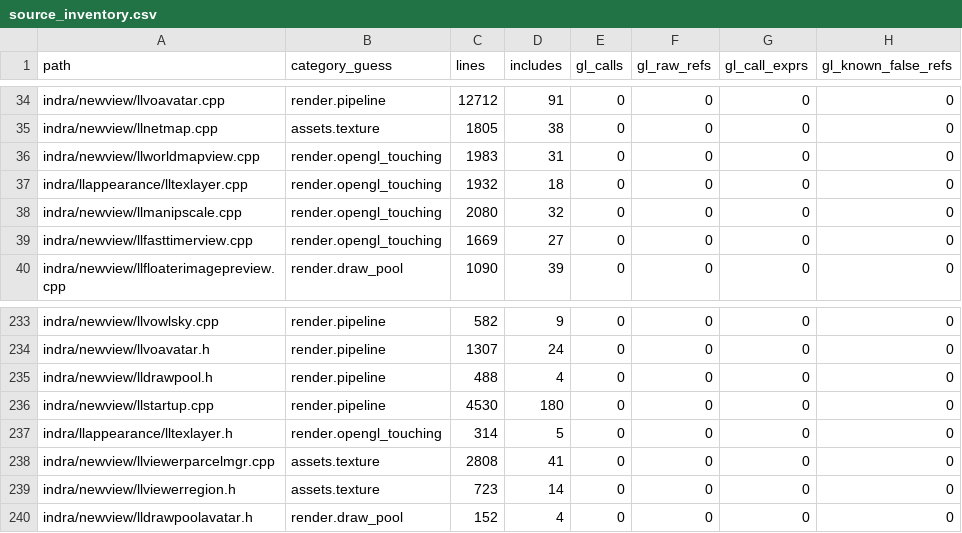
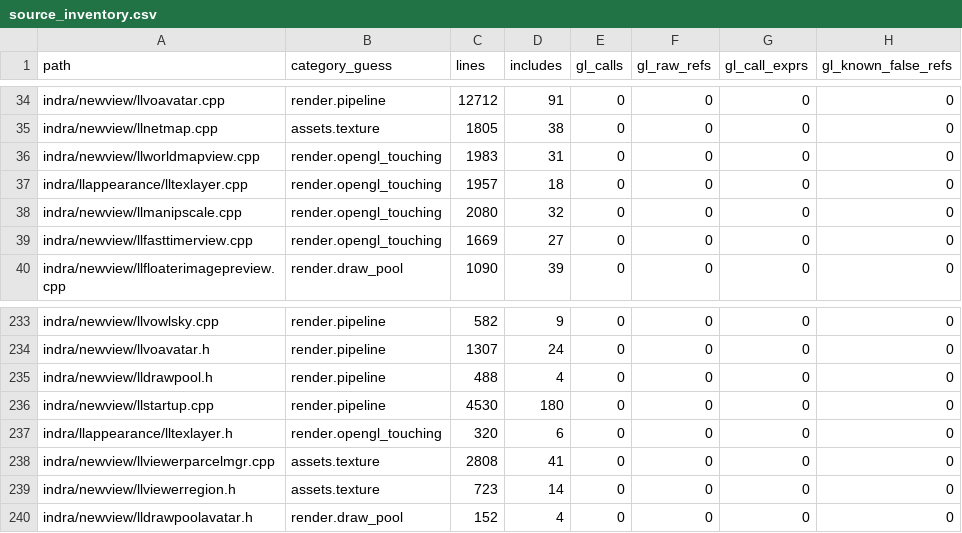
Before and after one commit to Minuit-Ferina/Mare-viewer, a CSV file: docs/architecture/generated/source_inventory.csv, drawn as a sheet; only a part is shown, gaps mark what is left out; the diff names each change by its address in the sheet, - before the commit and + after, or states it on an @@ line.

```diff
--- a/docs/architecture/generated/source_inventory.csv
+++ b/docs/architecture/generated/source_inventory.csv
-C37 (lines): 1932
+C37 (lines): 1957
-C237 (lines): 314
+C237 (lines): 320
-D237 (includes): 5
+D237 (includes): 6
```
Also changed, not shown: 6 other files.
